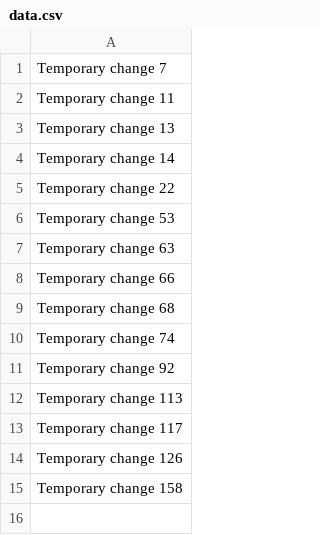
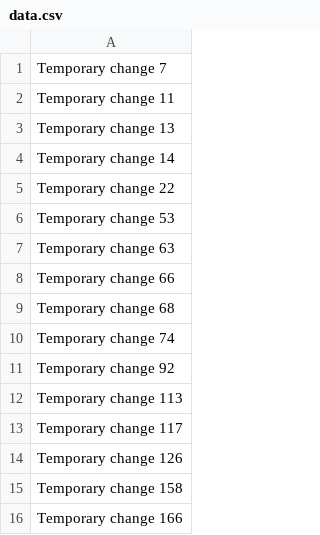
Before and after one commit to ANDERBER/erber, a CSV file: data.csv, drawn as a sheet.

```diff
--- a/data.csv
+++ b/data.csv
@@ -15 +15,2 @@ Temporary change 126
 Temporary change 158
+Temporary change 166
```
